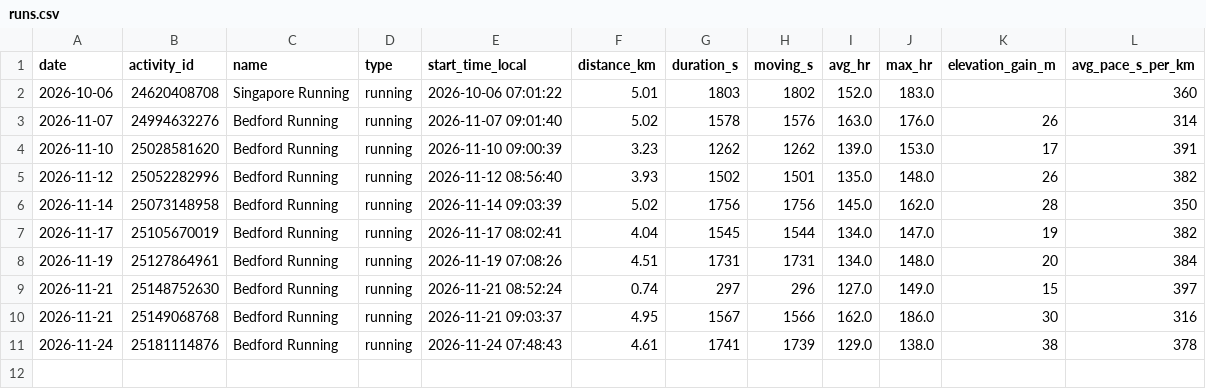
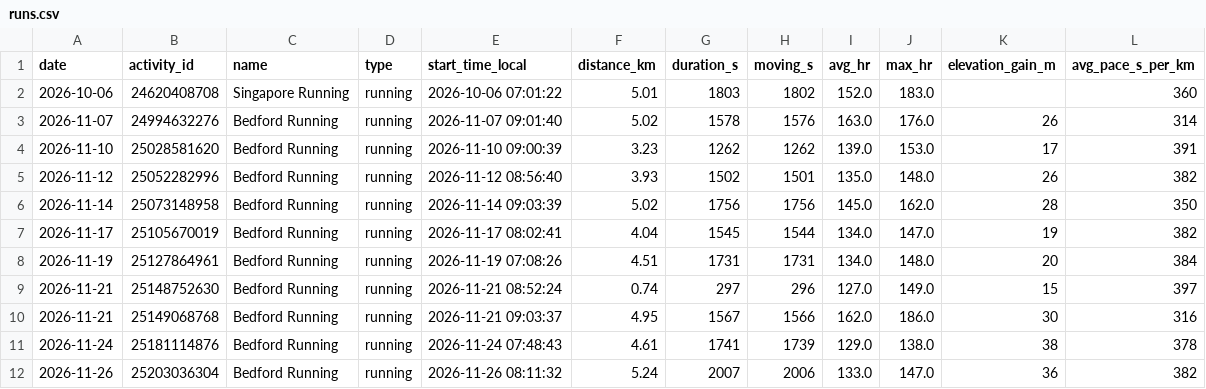
Before and after one commit to dgcoops/fitness-goals-dashboard, a CSV file: data/garmin/runs.csv, drawn as a sheet; the diff names each change by its address in the sheet, - before the commit and + after, or states it on an @@ line.

Commit message:
Sync training data

```diff
--- a/data/garmin/runs.csv
+++ b/data/garmin/runs.csv
+row 12: 2026-11-26 | 25203036304 | Bedford Running | running | 2026-11-26 08:11:32 | 5.24 | 2007 | 2006 | 133.0 | 147.0 | 36 | 382
```
Also changed, not shown: data/withings/weight.csv, 3 other files.
